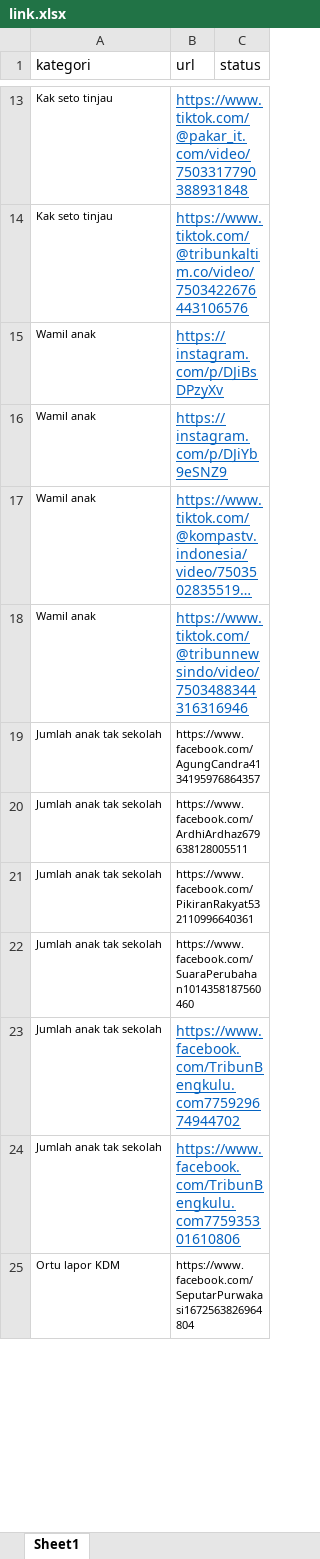
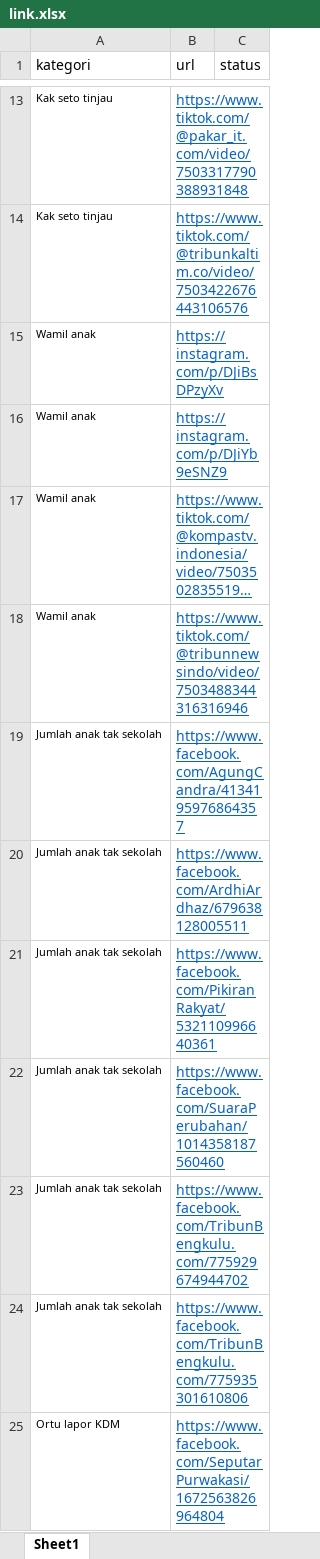
Before and after one commit to Focuson-Data-IT/Media-Monitoring-BE, an Excel workbook: link.xlsx, sheet Sheet1, drawn as a sheet; only a part is shown, gaps mark what is left out; long unchanged cells end in …; values as stored, in another font and other column widths than the file's, no borders; the diff covers the shown part only; the diff names each change by its address in the sheet, - before the commit and + after, or states it on an @@ line.

Commit message:
push

```diff
--- a/link.xlsx (sheet Sheet1)
+++ b/link.xlsx (sheet Sheet1)
-B19 (url): https://www.facebook.com/AgungCandra4134195976864357
+B19 (url): https://www.facebook.com/AgungCandra/4134195976864357
@@ B19:B22 underline: off → on, text colour: black → #0563C1, text size: larger @@
-B20 (url): https://www.facebook.com/ArdhiArdhaz679638128005511
+B20 (url): https://www.facebook.com/ArdhiArdhaz/679638128005511
-B21 (url): https://www.facebook.com/PikiranRakyat532110996640361
+B21 (url): https://www.facebook.com/PikiranRakyat/532110996640361
-B22 (url): https://www.facebook.com/SuaraPerubahan1014358187560460
+B22 (url): https://www.facebook.com/SuaraPerubahan/1014358187560460
-B23 (url): https://www.facebook.com/TribunBengkulu.com775929674944702
+B23 (url): https://www.facebook.com/TribunBengkulu.com/775929674944702
-B24 (url): https://www.facebook.com/TribunBengkulu.com775935301610806
+B24 (url): https://www.facebook.com/TribunBengkulu.com/775935301610806
-B25 (url): https://www.facebook.com/SeputarPurwakasi1672563826964804
+B25 (url): https://www.facebook.com/SeputarPurwakasi/1672563826964804
@@ B25 underline: off → on, text colour: black → #0563C1, text size: larger @@
```
Also changed, not shown: 9 edited cells and cell formats elsewhere in this sheet.
